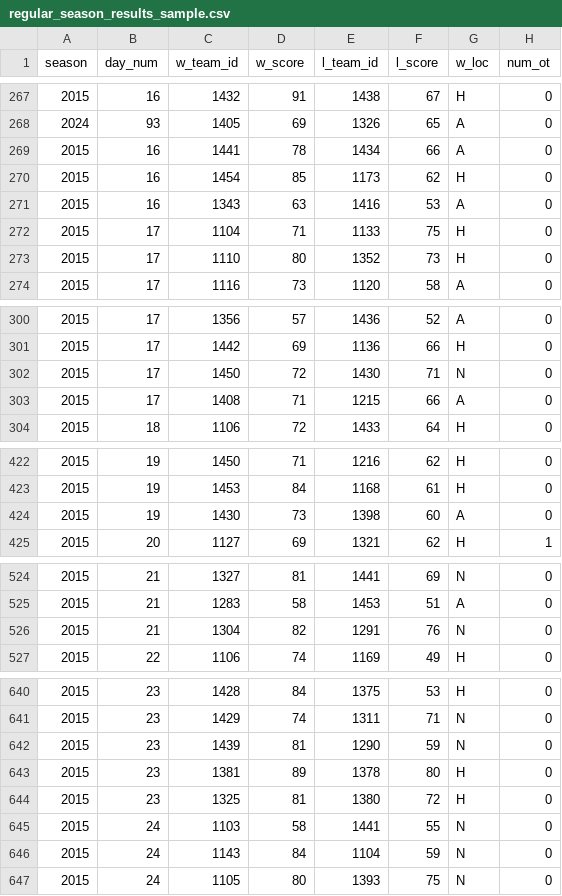
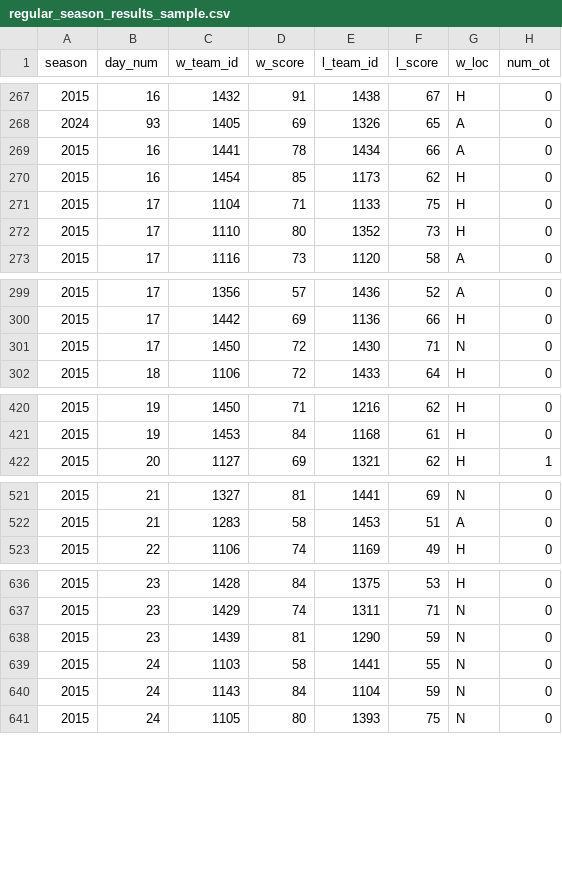
Before and after one commit to sac-cmyk/ncaa-basketball-prediction-analysis, a CSV file: Data/data/regular_season_results_sample.csv, drawn as a sheet; only a part is shown, gaps mark what is left out; the diff covers the shown part only; the diff names each change by its address in the sheet, - before the commit and + after, or states it on an @@ line.

Commit message:
fix: cleaned duplicate data

```diff
--- a/Data/data/regular_season_results_sample.csv
+++ b/Data/data/regular_season_results_sample.csv
-row 271: 2015 | 16 | 1343 | 63 | 1416 | 53 | A | 0
-row 303: 2015 | 17 | 1408 | 71 | 1215 | 66 | A | 0
-row 424: 2015 | 19 | 1430 | 73 | 1398 | 60 | A | 0
-row 526: 2015 | 21 | 1304 | 82 | 1291 | 76 | N | 0
-row 643: 2015 | 23 | 1381 | 89 | 1378 | 80 | H | 0
-row 644: 2015 | 23 | 1325 | 81 | 1380 | 72 | H | 0
```
Also changed, not shown: 1 removed row elsewhere in this file, Data/data/box_scores_sample.csv, Data/data/seasons.csv, 7 other files.
